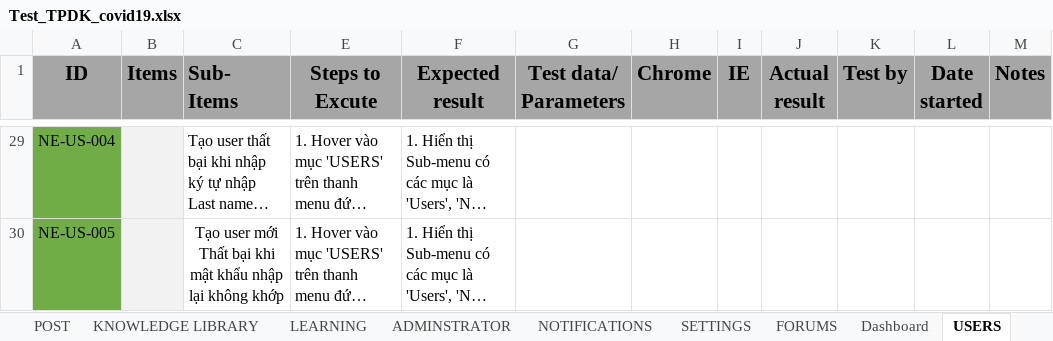
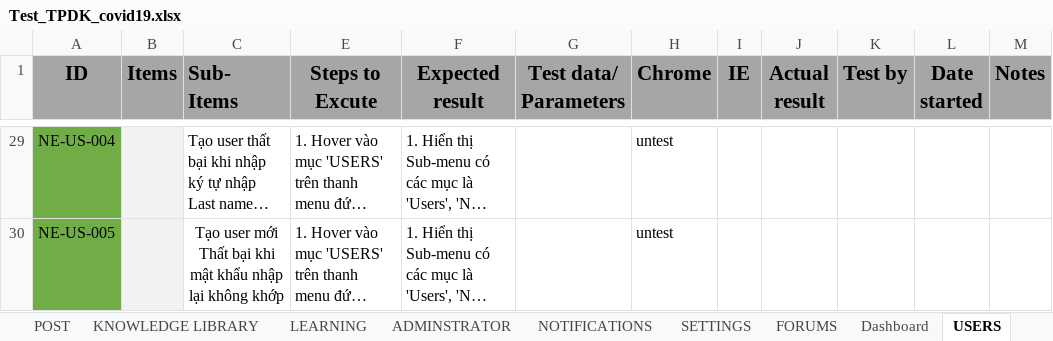
Before and after one commit to nhanleelab/ga-mcovid, an Excel workbook: Test_TPDK_covid19.xlsx, sheet USERS, drawn as a sheet; only a part is shown, gaps mark what is left out; long unchanged cells end in …; values as stored, in another font and other column widths than the file's, no borders; the diff covers the shown part only; the diff names each change by its address in the sheet, - before the commit and + after, or states it on an @@ line.

```diff
--- a/Test_TPDK_covid19.xlsx (sheet USERS)
+++ b/Test_TPDK_covid19.xlsx (sheet USERS)
-H29:H30 (Chrome): (empty)
+H29:H30 (Chrome): untest
```
Also changed, not shown: 25 edited cells elsewhere in this sheet, sheet KNOWLEDGE LIBRARY, sheet POST, sheet FORUMS, sheet Dashboard, charts or pictures.
